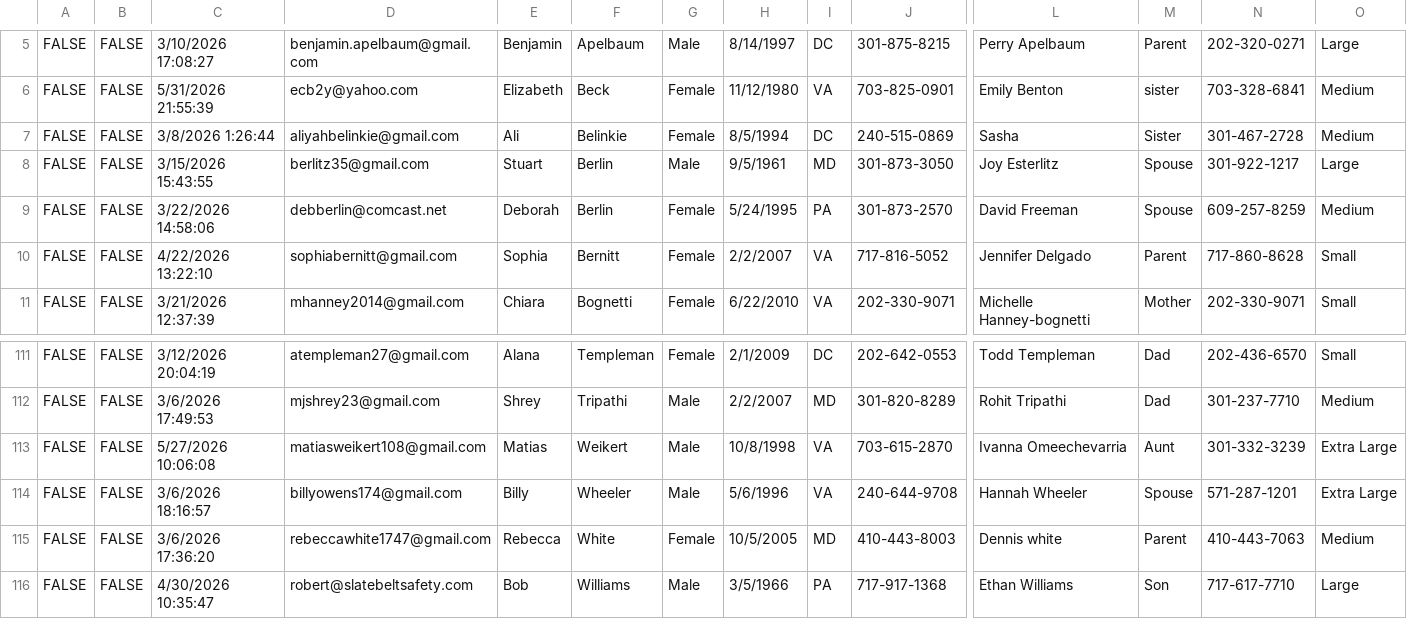
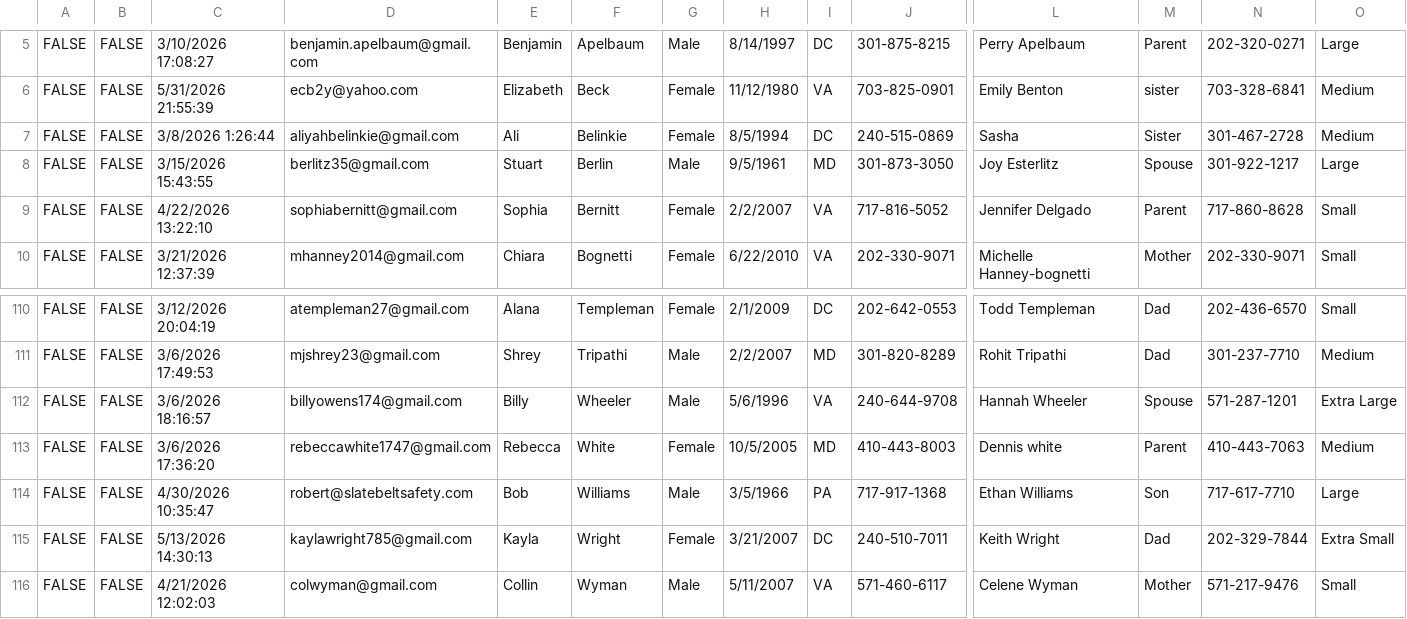
Before and after one commit to jramsey487/DCopenBK, a CSV file: files/signups2026.csv, drawn as a sheet; only a part is shown, gaps mark what is left out; the shorter side is filled out with more unchanged rows; rows hold the shown columns only; the diff names each change by its address in the sheet, - before the commit and + after, or states it on an @@ line.

Commit message:
Update signups2026.csv

```diff
--- a/files/signups2026.csv
+++ b/files/signups2026.csv
-row 9: FALSE | FALSE | 3/22/2026 14:58:06 | debberlin@comcast.net | Deborah | Berlin | Female | 5/24/1995 | PA | 301-873-2570 | David Freeman | Spouse | 609-257-8259 | Medium
-row 113: FALSE | FALSE | 5/27/2026 10:06:08 | matiasweikert108@gmail.com | Matias | Weikert | Male | 10/8/1998 | VA | 703-615-2870 | Ivanna Omeechevarria | Aunt | 301-332-3239 | Extra Large
```
